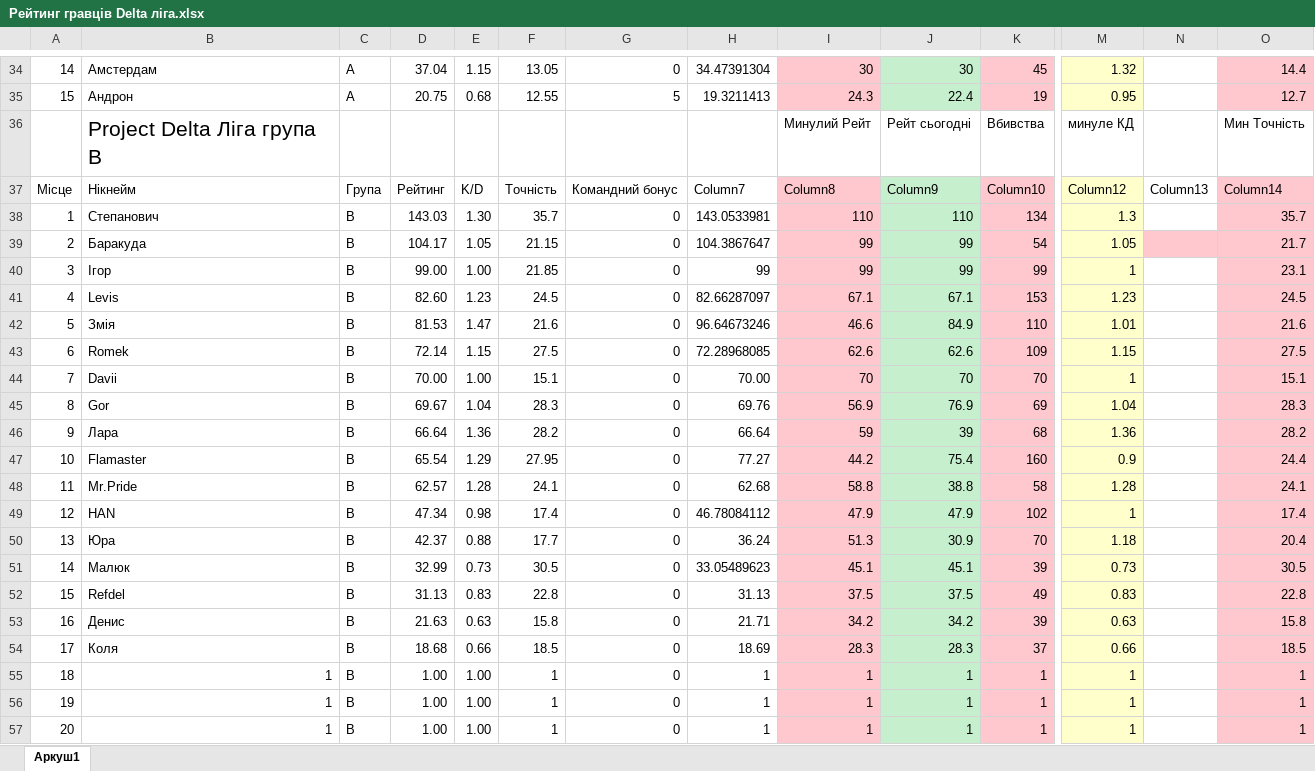
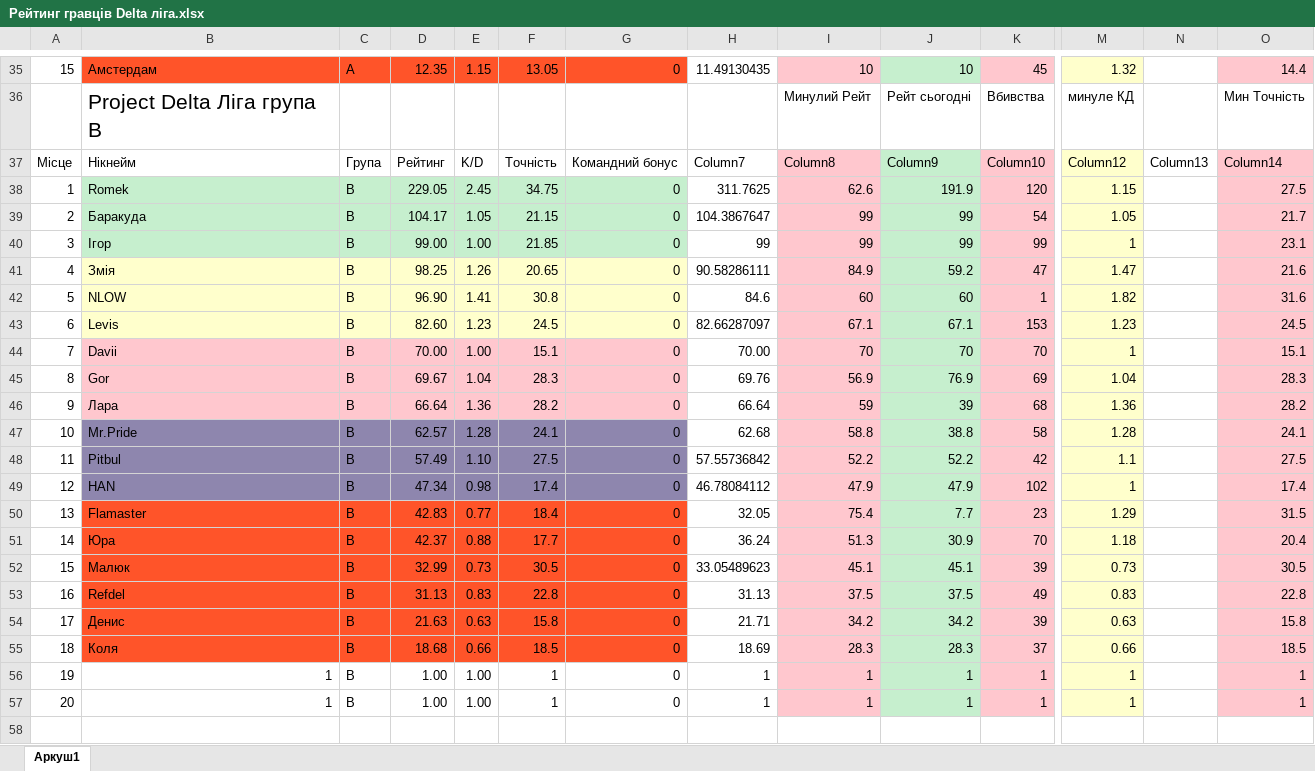
Before and after one commit to MEHANIZM1/LaserTag_Stats, an Excel workbook: Рейтинг гравців Delta ліга.xlsx, sheet Аркуш1, drawn as a sheet; only a part is shown, gaps mark what is left out; values as stored, in another font and other column widths than the file's, no borders; table styles not drawn; removed rows and columns are numbered as before the commit, all else as after; rows hold the shown columns only; the diff covers the shown part only; the diff names each change by its address in the sheet, - before the commit and + after, or states it on an @@ line.

```diff
--- a/Рейтинг гравців Delta ліга.xlsx (sheet Аркуш1)
+++ b/Рейтинг гравців Delta ліга.xlsx (sheet Аркуш1)
@@ column A renumbered between rows 25 and 57 @@
-B35:G35 fill: none
+B35:G35 fill: #FF5429
-D35: 37.04
+D35: 12.35
-H35: 34.47391304
+H35: 11.49130435
-I35: 30
+I35: 10
-J35: 30
+J35: 10
-row 35: 15 | Андрон | А | 20.75 | 0.68 | 12.55 | 5 | 19.3211413 | 24.3 | 22.4 | 19 | 0.95 |  | 12.7
-row 38: 1 | Степанович | B | 143.03 | 1.30 | 35.7 | 0 | 143.0533981 | 110 | 110 | 134 | 1.3 |  | 35.7
+row 38: 1 | Romek | B | 229.05 | 2.45 | 34.75 | 0 | 311.7625 | 62.6 | 191.9 | 120 | 1.15 |  | 27.5
-B39:G40 fill: none
+B39:G40 fill: #C6EFCE
-N39 fill: #FFC7CE
+N39 fill: none
+row 41: 4 | Змія | B | 98.25 | 1.26 | 20.65 | 0 | 90.58286111 | 84.9 | 59.2 | 47 | 1.47 |  | 21.6
+row 42: 5 | NLOW | B | 96.90 | 1.41 | 30.8 | 0 | 84.6 | 60 | 60 | 1 | 1.82 |  | 31.6
-B43:G43 fill: none
+B43:G43 fill: #FFFFCC
-row 42: 5 | Змія | B | 81.53 | 1.47 | 21.6 | 0 | 96.64673246 | 46.6 | 84.9 | 110 | 1.01 |  | 21.6
-row 43: 6 | Romek | B | 72.14 | 1.15 | 27.5 | 0 | 72.28968085 | 62.6 | 62.6 | 109 | 1.15 |  | 27.5
-B44:G46 fill: none
+B44:G46 fill: #FFC7CE
-row 47: 10 | Flamaster | B | 65.54 | 1.29 | 27.95 | 0 | 77.27 | 44.2 | 75.4 | 160 | 0.9 |  | 24.4
-B47:G47 fill: none
+B47:G47 fill: #8E86AE
+row 48: 11 | Pitbul | B | 57.49 | 1.10 | 27.5 | 0 | 57.55736842 | 52.2 | 52.2 | 42 | 1.1 |  | 27.5
-B49:G49 fill: none
+B49:G49 fill: #8E86AE
+row 50: 13 | Flamaster | B | 42.83 | 0.77 | 18.4 | 0 | 32.05 | 75.4 | 7.7 | 23 | 1.29 |  | 31.5
-B51:G55 fill: none
+B51:G55 fill: #FF5429
-row 57: 20 | 1 | B | 1.00 | 1.00 | 1 | 0 | 1 | 1 | 1 | 1 | 1 |  | 1
```
Also changed, not shown: 13 added rows, 12 removed rows, 9 edited cells and cell formats elsewhere in this sheet, formulas that keep their value, 2 other files.
